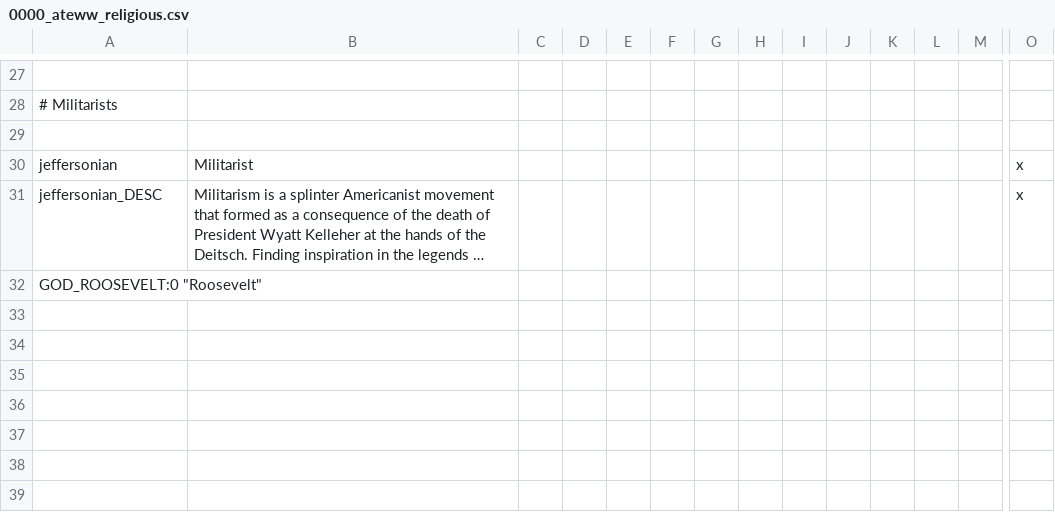
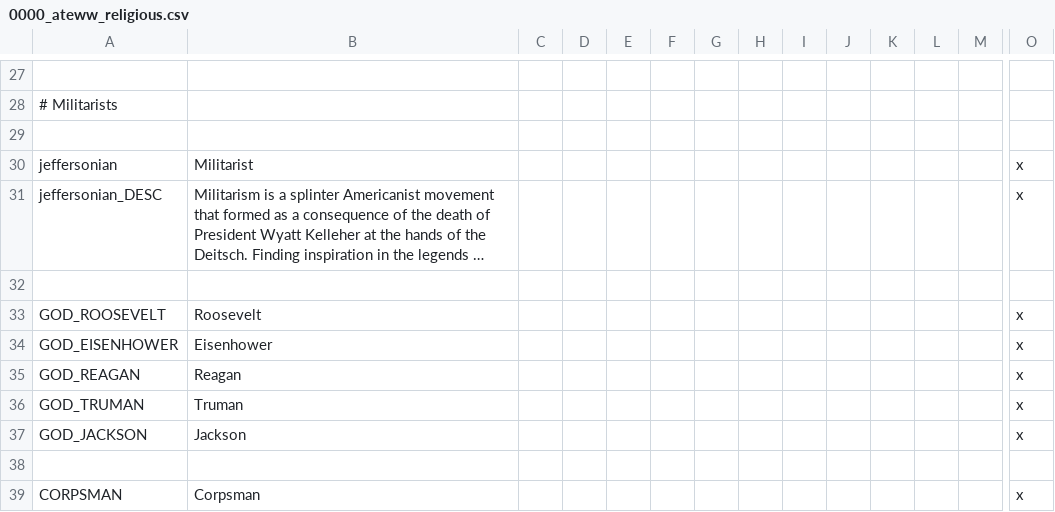
Before and after one commit to Yard1/After-the-End-Wild-Wasteland, a CSV file: localisation/0000_ateww_religious.csv, drawn as a sheet; only a part is shown, gaps mark what is left out; long unchanged cells end in …; rows hold the shown columns only; the diff names each change by its address in the sheet, - before the commit and + after, or states it on an @@ line.

```diff
--- a/localisation/0000_ateww_religious.csv
+++ b/localisation/0000_ateww_religious.csv
-A32: GOD_ROOSEVELT:0 "Roosevelt"
+A32: (empty)
+row 33: GOD_ROOSEVELT | Roosevelt |  |  |  |  |  |  |  |  |  |  |  | x
+row 34: GOD_EISENHOWER | Eisenhower |  |  |  |  |  |  |  |  |  |  |  | x
+row 35: GOD_REAGAN | Reagan |  |  |  |  |  |  |  |  |  |  |  | x
+row 36: GOD_TRUMAN | Truman |  |  |  |  |  |  |  |  |  |  |  | x
+row 37: GOD_JACKSON | Jackson |  |  |  |  |  |  |  |  |  |  |  | x
+row 38: (empty)
+row 39: CORPSMAN | Corpsman |  |  |  |  |  |  |  |  |  |  |  | x
```
Also changed, not shown: 1 other file.
